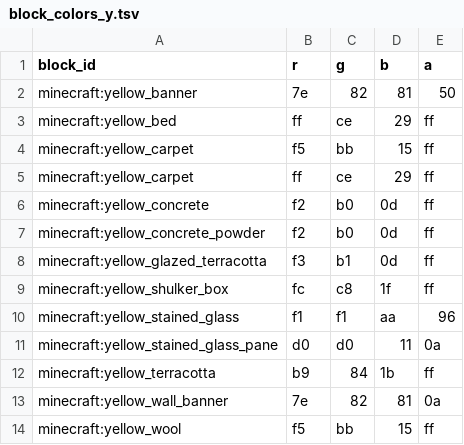
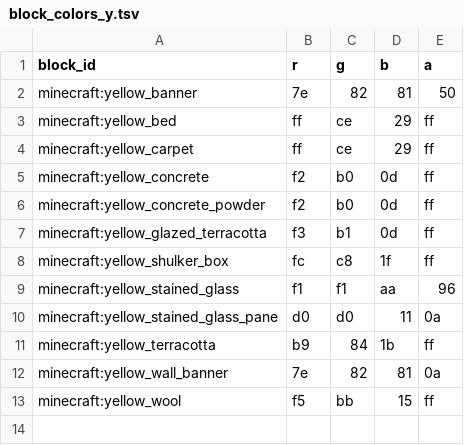
Before and after one commit to kofuk/pixel-terrain, a TSV file: block/minecraft/block_colors_y.tsv, drawn as a sheet.

```diff
--- a/block/minecraft/block_colors_y.tsv
+++ b/block/minecraft/block_colors_y.tsv
@@ -3,3 +3,2 @@ minecraft:yellow_banner	7e	82	81	50
 minecraft:yellow_bed	ff	ce	29	ff
-minecraft:yellow_carpet	f5	bb	15	ff
 minecraft:yellow_carpet	ff	ce	29	ff
```
Also changed, not shown: block/minecraft/block_colors_c.tsv.
